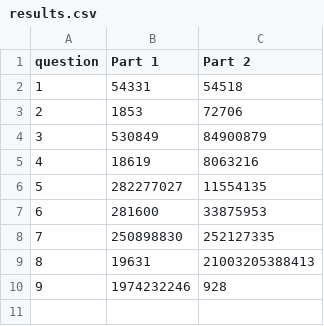
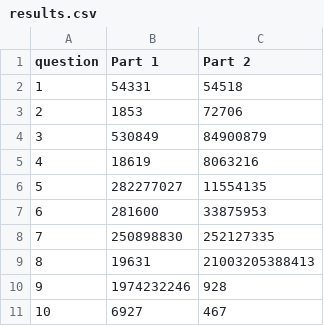
Before and after one commit to vedic-partap/advent_of_code_2023, a CSV file: results.csv, drawn as a sheet.

```diff
--- a/results.csv
+++ b/results.csv
@@ -10 +10,2 @@ question, Part 1, Part 2
 9, 1974232246, 928
+10, 6927, 467
```
Also changed, not shown: 2 other files.
